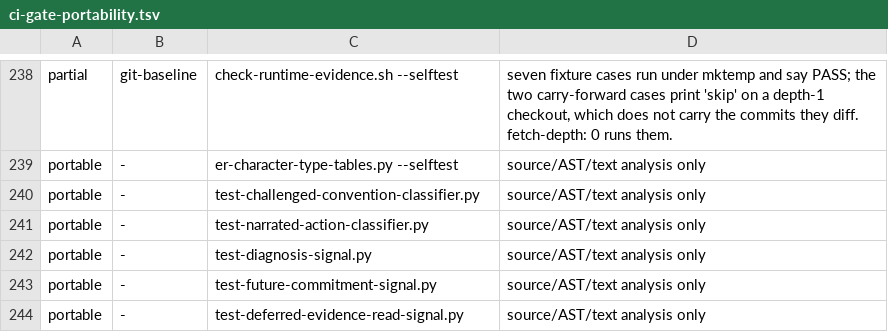
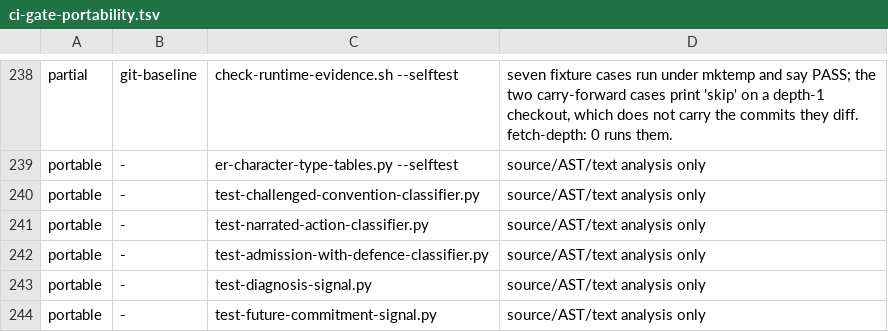
Before and after one commit to Banon-Labs/er-effects-rs, a TSV file: docs/ci-gate-portability.tsv, drawn as a sheet; only a part is shown, gaps mark what is left out; the shorter side is filled out with more unchanged rows.

```diff
--- a/docs/ci-gate-portability.tsv
+++ b/docs/ci-gate-portability.tsv
@@ -241,2 +241,3 @@ portable	-	test-challenged-convention-classifier.py	source/AST/text analysis onl
 portable	-	test-narrated-action-classifier.py	source/AST/text analysis only
+portable	-	test-admission-with-defence-classifier.py	source/AST/text analysis only
 portable	-	test-diagnosis-signal.py	source/AST/text analysis only
```
Also changed, not shown: 15 other files.
